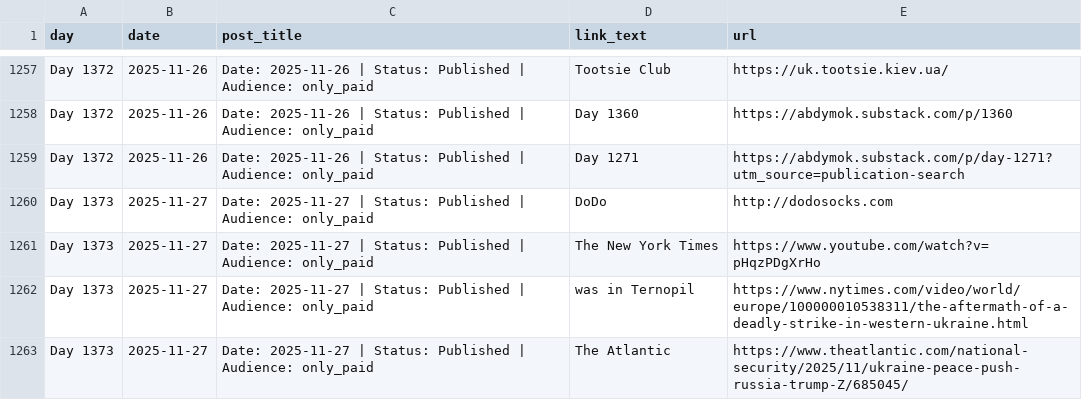
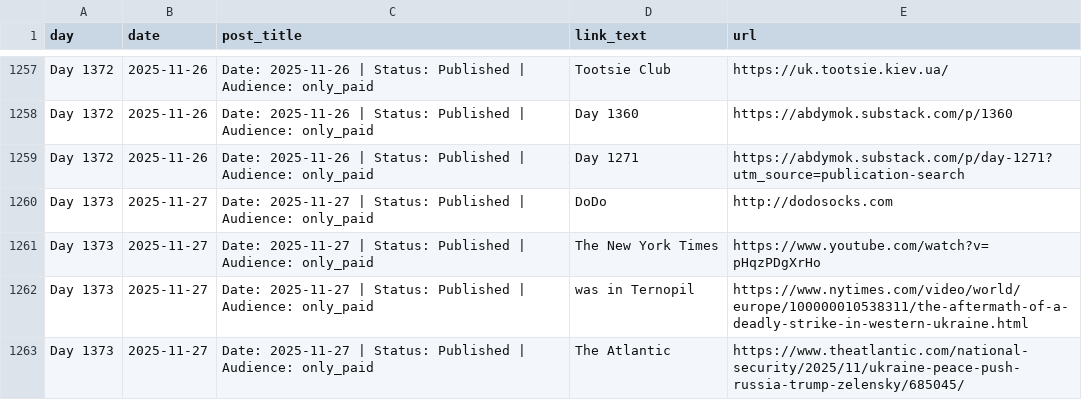
Before and after one commit to abdymok/substack_archive, a CSV file: working_set/2025_linked_references.csv, drawn as a sheet; only a part is shown, gaps mark what is left out; the diff covers the shown part only; the diff names each change by its address in the sheet, - before the commit and + after, or states it on an @@ line.

Commit message:
Restore original Zelensky names in annual link references

```diff
--- a/working_set/2025_linked_references.csv
+++ b/working_set/2025_linked_references.csv
-E1263 (url): https://www.theatlantic.com/national-security/2025/11/ukraine-peace-push-russia-trump-Z/685045/
+E1263 (url): https://www.theatlantic.com/national-security/2025/11/ukraine-peace-push-russia-trump-zelensky/685045/
```
Also changed, not shown: 43 edited cells elsewhere in this file.
